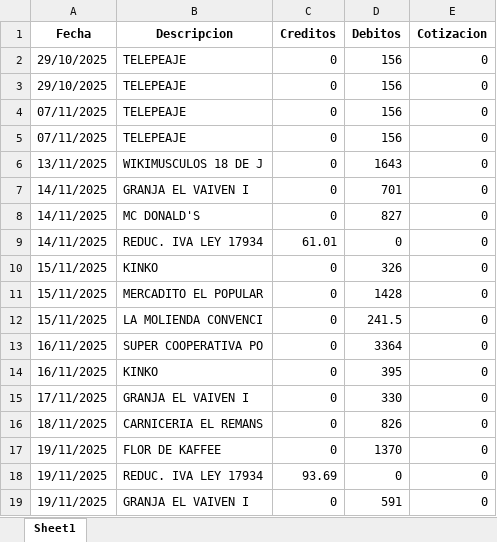
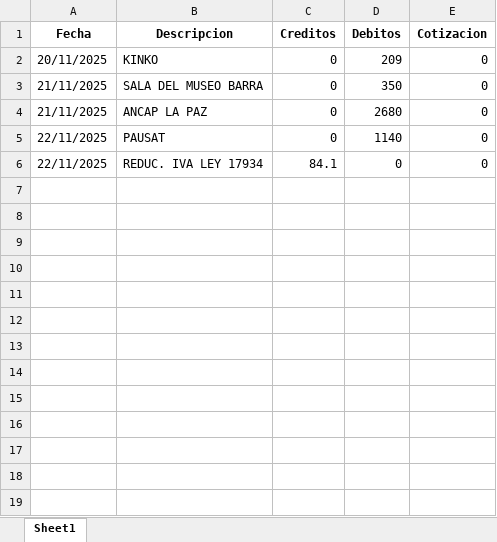
Before and after one commit to gonzarizzo/zetacuentas, an Excel workbook: movimientos_pesos.xlsx, sheet Sheet1, drawn as a sheet; values as stored, in another font and other column widths than the file's, no borders; removed rows and columns are numbered as before the commit, all else as after; the diff names each change by its address in the sheet, - before the commit and + after, or states it on an @@ line.

```diff
--- a/movimientos_pesos.xlsx (sheet Sheet1)
+++ b/movimientos_pesos.xlsx (sheet Sheet1)
-row 2: 29/10/2025 | TELEPEAJE | 0 | 156 | 0
-row 3: 29/10/2025 | TELEPEAJE | 0 | 156 | 0
-row 4: 07/11/2025 | TELEPEAJE | 0 | 156 | 0
-row 5: 07/11/2025 | TELEPEAJE | 0 | 156 | 0
-row 6: 13/11/2025 | WIKIMUSCULOS 18 DE J | 0 | 1643 | 0
-row 7: 14/11/2025 | GRANJA EL VAIVEN I | 0 | 701 | 0
-row 8: 14/11/2025 | MC DONALD'S | 0 | 827 | 0
-row 9: 14/11/2025 | REDUC. IVA LEY 17934 | 61.01 | 0 | 0
-A2 (Fecha): 15/11/2025
+A2 (Fecha): 20/11/2025
-D2 (Debitos): 326
+D2 (Debitos): 209
-A3:A4 (Fecha): 15/11/2025
+A3:A4 (Fecha): 21/11/2025
-B3 (Descripcion): MERCADITO EL POPULAR
+B3 (Descripcion): SALA DEL MUSEO BARRA
-D3 (Debitos): 1428
+D3 (Debitos): 350
-B4 (Descripcion): LA MOLIENDA CONVENCI
+B4 (Descripcion): ANCAP LA PAZ
-D4 (Debitos): 241.5
+D4 (Debitos): 2680
-A5 (Fecha): 16/11/2025
+A5 (Fecha): 22/11/2025
-B5 (Descripcion): SUPER COOPERATIVA PO
+B5 (Descripcion): PAUSAT
-D5 (Debitos): 3364
+D5 (Debitos): 1140
-row 14: 16/11/2025 | KINKO | 0 | 395 | 0
-row 15: 17/11/2025 | GRANJA EL VAIVEN I | 0 | 330 | 0
-row 16: 18/11/2025 | CARNICERIA EL REMANS | 0 | 826 | 0
-row 17: 19/11/2025 | FLOR DE KAFFEE | 0 | 1370 | 0
-A6 (Fecha): 19/11/2025
+A6 (Fecha): 22/11/2025
-C6 (Creditos): 93.69
+C6 (Creditos): 84.1
-row 19: 19/11/2025 | GRANJA EL VAIVEN I | 0 | 591 | 0
```
Also changed, not shown: brou_detalle_movimientos.xlsx, cromprobante.xlsx, 6 other files.
